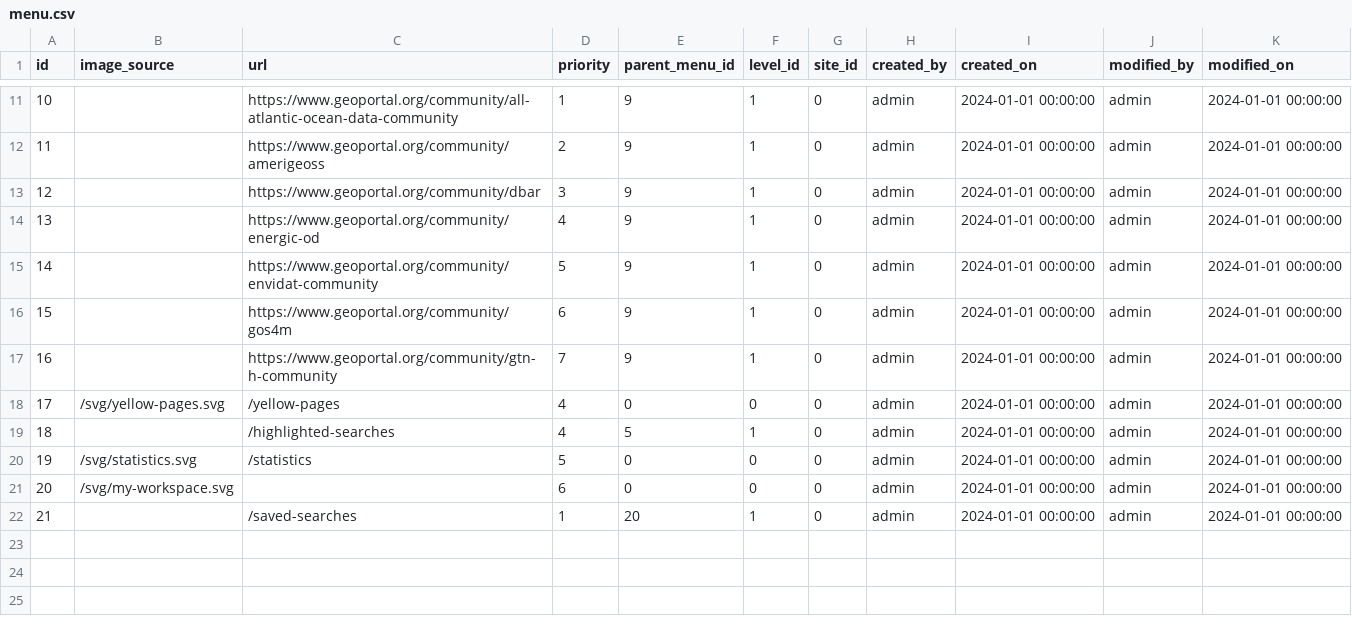
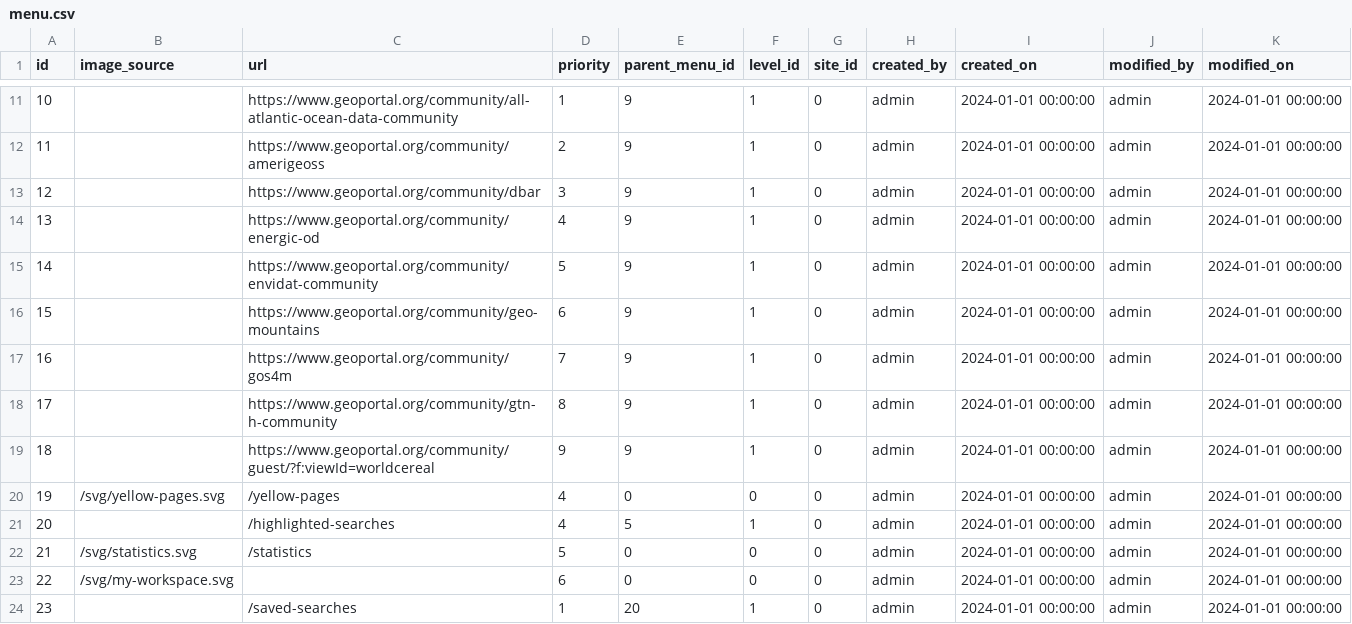
Before and after one commit to geoportal-org/geoportal-org, a CSV file: geoss-contents/src/main/resources/db/init-data/menu.csv, drawn as a sheet; only a part is shown, gaps mark what is left out; addresses are those after the commit; the diff names each change by its address in the sheet, - before the commit and + after, or states it on an @@ line.

Commit message:
GPP-000 Menu and views updates, creator popups

```diff
--- a/geoss-contents/src/main/resources/db/init-data/menu.csv
+++ b/geoss-contents/src/main/resources/db/init-data/menu.csv
+row 16: 15 |  | https://www.geoportal.org/community/geo-mountains | 6 | 9 | 1 | 0 | admin | 2024-01-01 00:00:00 | admin | 2024-01-01 00:00:00
@@ column A (id) renumbered from row 17 down @@
-D17 (priority): 6
+D17 (priority): 7
-D18 (priority): 7
+D18 (priority): 8
+row 19: 18 |  | https://www.geoportal.org/community/guest/?f:viewId=worldcereal | 9 | 9 | 1 | 0 | admin | 2024-01-01 00:00:00 | admin | 2024-01-01 00:00:00
```
Also changed, not shown: geoss-contents/src/main/resources/db/init-data/menu-title.csv, 4 other files.
